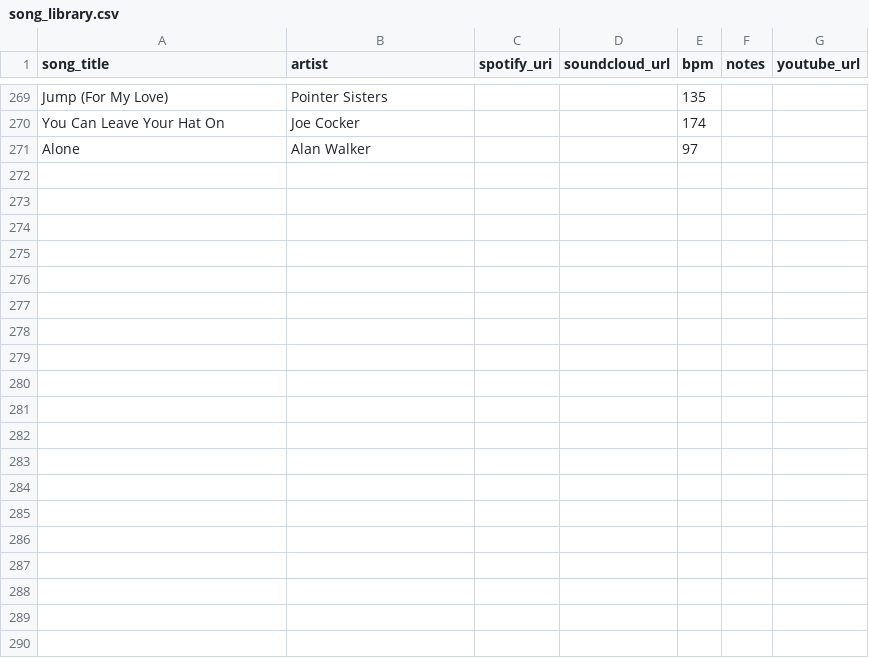
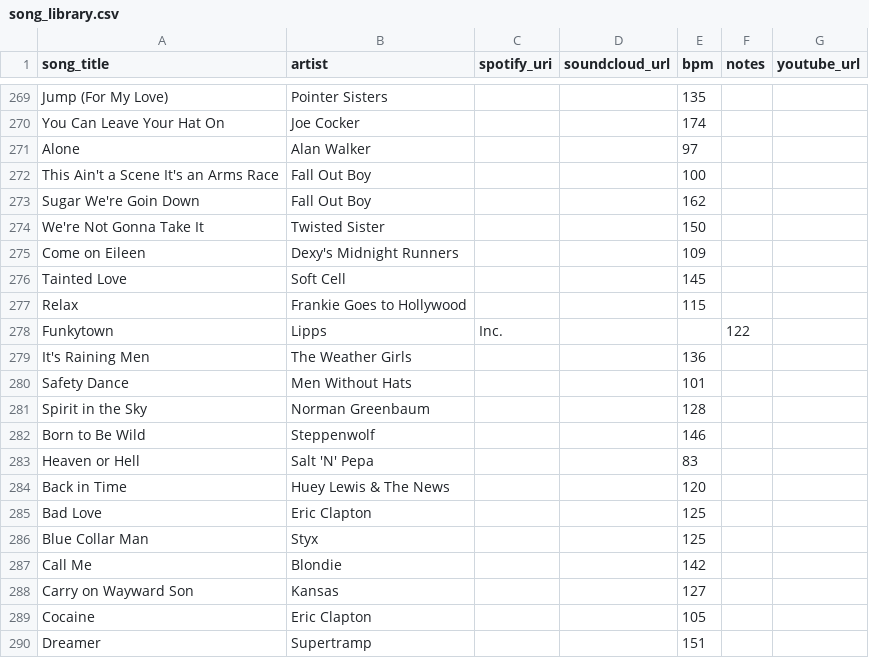
Before and after one commit to l-m-thole/beats-per-million, a CSV file: data/song_library.csv, drawn as a sheet; only a part is shown, gaps mark what is left out; the diff covers the shown part only; the diff names each change by its address in the sheet, - before the commit and + after, or states it on an @@ line.

Commit message:
Update song_library.csv

```diff
--- a/data/song_library.csv
+++ b/data/song_library.csv
+row 272: This Ain't a Scene It's an Arms Race | Fall Out Boy |  |  | 100
+row 273: Sugar We're Goin Down | Fall Out Boy |  |  | 162
+row 274: We're Not Gonna Take It | Twisted Sister |  |  | 150
+row 275: Come on Eileen | Dexy's Midnight Runners |  |  | 109
+row 276: Tainted Love | Soft Cell |  |  | 145
+row 277: Relax | Frankie Goes to Hollywood |  |  | 115
+row 278: Funkytown | Lipps | Inc. |  |  | 122
+row 279: It's Raining Men | The Weather Girls |  |  | 136
+row 280: Safety Dance | Men Without Hats |  |  | 101
+row 281: Spirit in the Sky | Norman Greenbaum |  |  | 128
+row 282: Born to Be Wild | Steppenwolf |  |  | 146
+row 283: Heaven or Hell | Salt 'N' Pepa |  |  | 83
+row 284: Back in Time | Huey Lewis & The News |  |  | 120
+row 285: Bad Love | Eric Clapton |  |  | 125
+row 286: Blue Collar Man | Styx |  |  | 125
+row 287: Call Me | Blondie |  |  | 142
+row 288: Carry on Wayward Son | Kansas |  |  | 127
+row 289: Cocaine | Eric Clapton |  |  | 105
+row 290: Dreamer | Supertramp |  |  | 151
```
Also changed, not shown: 22 added rows elsewhere in this file.
